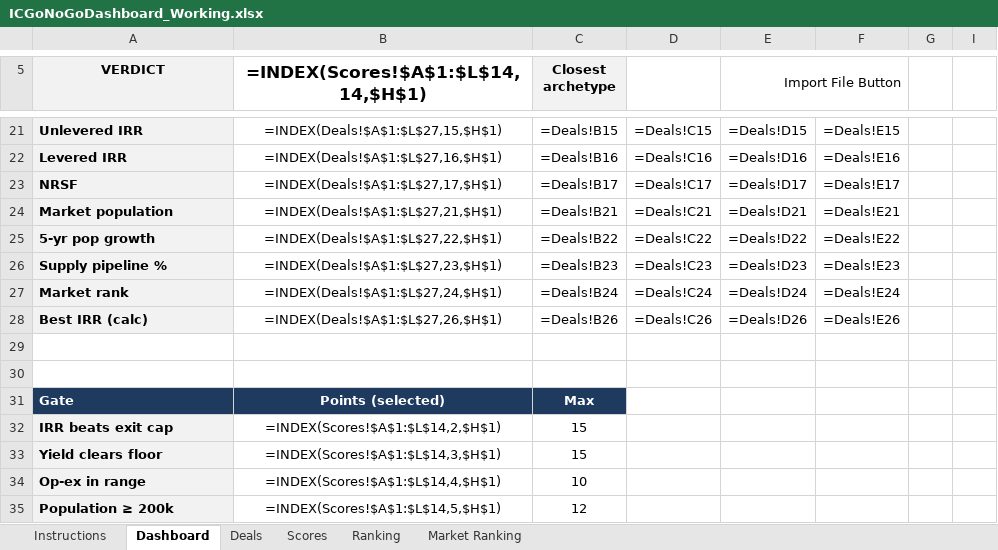
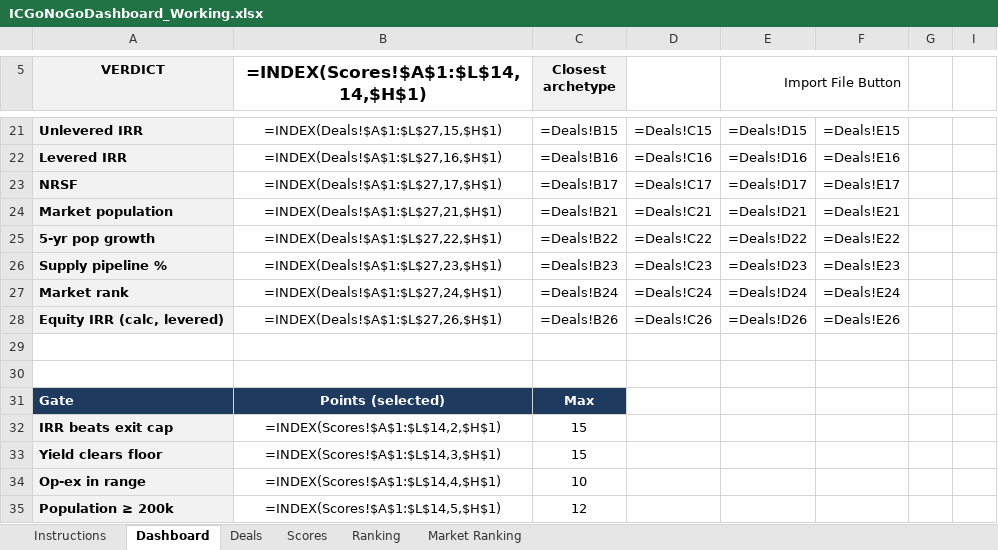
Before and after one commit to EchamounUSEDC/Deal-Agent, an Excel workbook: ICGoNoGoDashboard_Working.xlsx, sheet Dashboard, drawn as a sheet; only a part is shown, gaps mark what is left out; values as stored, in another font and other column widths than the file's, no borders; formulas without a stored value are shown as written; conditional formats not drawn; the diff names each change by its address in the sheet, - before the commit and + after, or states it on an @@ line.

```diff
--- a/ICGoNoGoDashboard_Working.xlsx (sheet Dashboard)
+++ b/ICGoNoGoDashboard_Working.xlsx (sheet Dashboard)
-A28 (VERDICT): Best IRR (calc)
+A28 (VERDICT): Equity IRR (calc, levered)
```
Also changed, not shown: sheet Deals, 2 other files.
